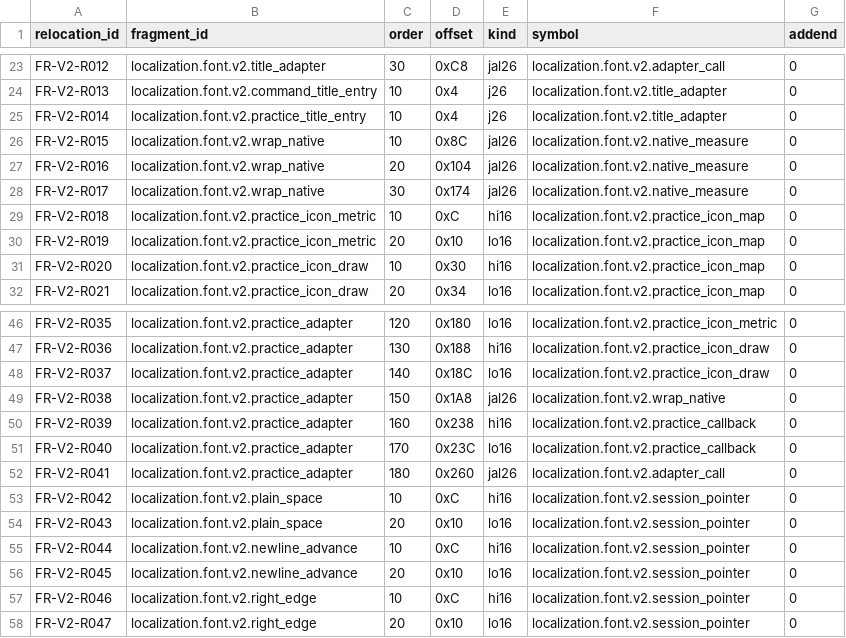
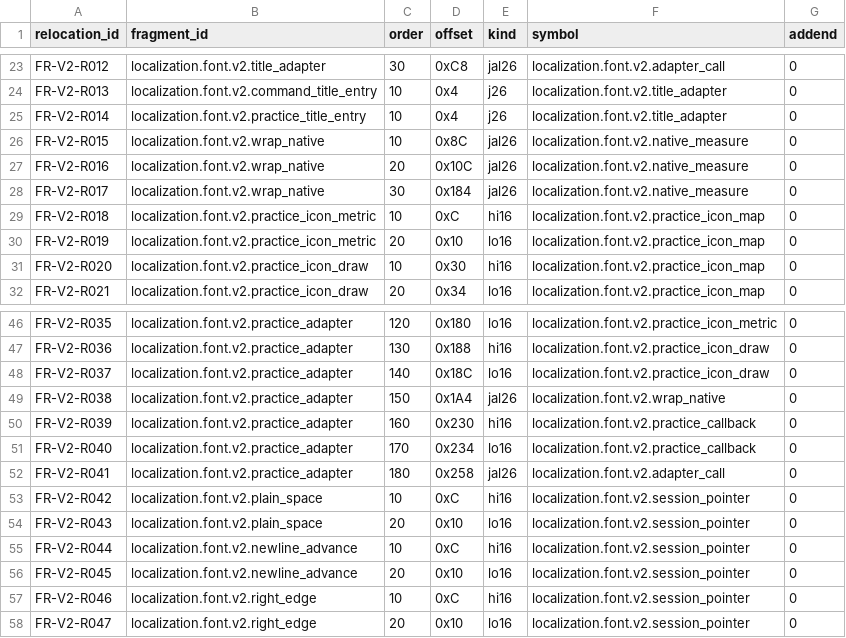
Before and after one commit to solid1353/NA2-Modding, a TSV file: na2_patcher/features/localization/resident_patcher/relocations.tsv, drawn as a sheet; only a part is shown, gaps mark what is left out.

```diff
--- a/na2_patcher/features/localization/resident_patcher/relocations.tsv
+++ b/na2_patcher/features/localization/resident_patcher/relocations.tsv
@@ -26,4 +26,4 @@ FR-V2-R014	localization.font.v2.practice_title_entry	10	0x4	j26	localization.fon
 FR-V2-R015	localization.font.v2.wrap_native	10	0x8C	jal26	localization.font.v2.native_measure	0
-FR-V2-R016	localization.font.v2.wrap_native	20	0x104	jal26	localization.font.v2.native_measure	0
-FR-V2-R017	localization.font.v2.wrap_native	30	0x174	jal26	localization.font.v2.native_measure	0
+FR-V2-R016	localization.font.v2.wrap_native	20	0x10C	jal26	localization.font.v2.native_measure	0
+FR-V2-R017	localization.font.v2.wrap_native	30	0x184	jal26	localization.font.v2.native_measure	0
 FR-V2-R018	localization.font.v2.practice_icon_metric	10	0xC	hi16	localization.font.v2.practice_icon_map	0
@@ -48,6 +48,6 @@ FR-V2-R036	localization.font.v2.practice_adapter	130	0x188	hi16	localization.fon
 FR-V2-R037	localization.font.v2.practice_adapter	140	0x18C	lo16	localization.font.v2.practice_icon_draw	0
-FR-V2-R038	localization.font.v2.practice_adapter	150	0x1A8	jal26	localization.font.v2.wrap_native	0
-FR-V2-R039	localization.font.v2.practice_adapter	160	0x238	hi16	localization.font.v2.practice_callback	0
-FR-V2-R040	localization.font.v2.practice_adapter	170	0x23C	lo16	localization.font.v2.practice_callback	0
-FR-V2-R041	localization.font.v2.practice_adapter	180	0x260	jal26	localization.font.v2.adapter_call	0
+FR-V2-R038	localization.font.v2.practice_adapter	150	0x1A4	jal26	localization.font.v2.wrap_native	0
+FR-V2-R039	localization.font.v2.practice_adapter	160	0x230	hi16	localization.font.v2.practice_callback	0
+FR-V2-R040	localization.font.v2.practice_adapter	170	0x234	lo16	localization.font.v2.practice_callback	0
+FR-V2-R041	localization.font.v2.practice_adapter	180	0x258	jal26	localization.font.v2.adapter_call	0
 FR-V2-R042	localization.font.v2.plain_space	10	0xC	hi16	localization.font.v2.session_pointer	0
```
Also changed, not shown: na2_patcher/features/localization/resident_patcher/fragments.tsv, na2_patcher/features/localization/resident_patcher/patches.tsv, 7 other files.
